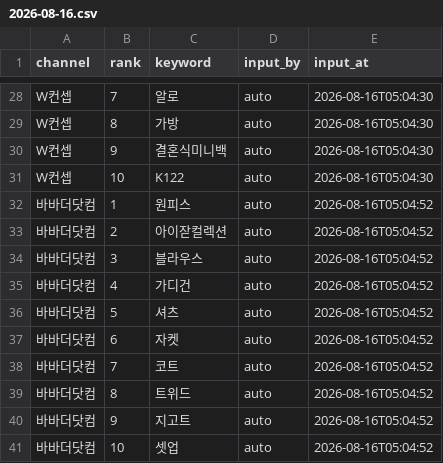
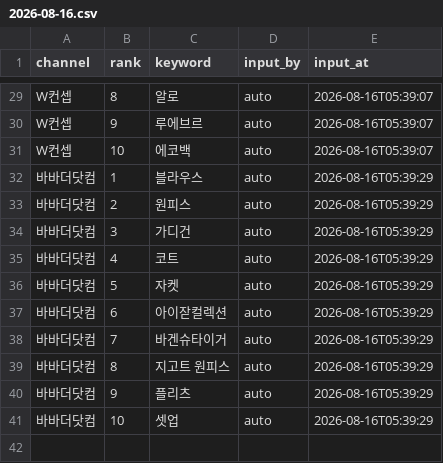
Before and after one commit to performanceteam12-sketch/babathe-trend-dashboard, a CSV file: data/app_search/2026-08-16.csv, drawn as a sheet; only a part is shown, gaps mark what is left out; removed rows and columns are numbered as before the commit, all else as after; the diff covers the shown part only; the diff names each change by its address in the sheet, - before the commit and + after, or states it on an @@ line.

```diff
--- a/data/app_search/2026-08-16.csv
+++ b/data/app_search/2026-08-16.csv
-B29 (rank): 7
+B29 (rank): 8
-E29 (input_at): 2026-08-16T05:04:30
+E29 (input_at): 2026-08-16T05:39:07
-row 29: W컨셉 | 8 | 가방 | auto | 2026-08-16T05:04:30
-C30 (keyword): 결혼식미니백
+C30 (keyword): 루에브르
-E30:E31 (input_at): 2026-08-16T05:04:30
+E30:E31 (input_at): 2026-08-16T05:39:07
-C31 (keyword): K122
+C31 (keyword): 에코백
-row 32: 바바더닷컴 | 1 | 원피스 | auto | 2026-08-16T05:04:52
-row 33: 바바더닷컴 | 2 | 아이잗컬렉션 | auto | 2026-08-16T05:04:52
-B32 (rank): 3
+B32 (rank): 1
-E32 (input_at): 2026-08-16T05:04:52
+E32 (input_at): 2026-08-16T05:39:29
+row 33: 바바더닷컴 | 2 | 원피스 | auto | 2026-08-16T05:39:29
-B34 (rank): 4
+B34 (rank): 3
-E34 (input_at): 2026-08-16T05:04:52
+E34 (input_at): 2026-08-16T05:39:29
-row 36: 바바더닷컴 | 5 | 셔츠 | auto | 2026-08-16T05:04:52
+row 35: 바바더닷컴 | 4 | 코트 | auto | 2026-08-16T05:39:29
-B36 (rank): 6
+B36 (rank): 5
-E36 (input_at): 2026-08-16T05:04:52
+E36 (input_at): 2026-08-16T05:39:29
+row 37: 바바더닷컴 | 6 | 아이잗컬렉션 | auto | 2026-08-16T05:39:29
-C38 (keyword): 코트
+C38 (keyword): 바겐슈타이거
-E38:E41 (input_at): 2026-08-16T05:04:52
+E38:E41 (input_at): 2026-08-16T05:39:29
-C39 (keyword): 트위드
+C39 (keyword): 지고트 원피스
-C40 (keyword): 지고트
+C40 (keyword): 플리츠
```
Also changed, not shown: 5 added rows, 4 removed rows and 29 edited cells elsewhere in this file.
